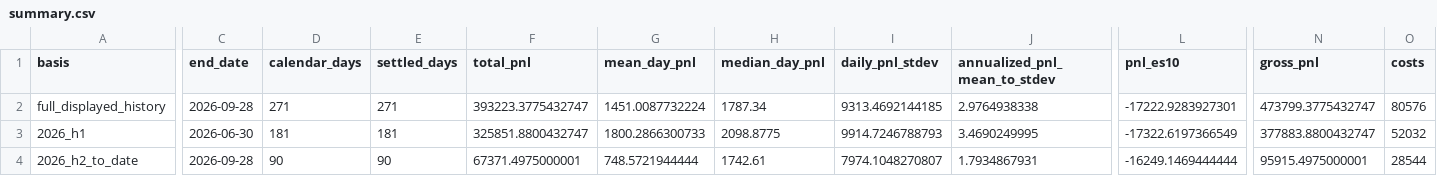
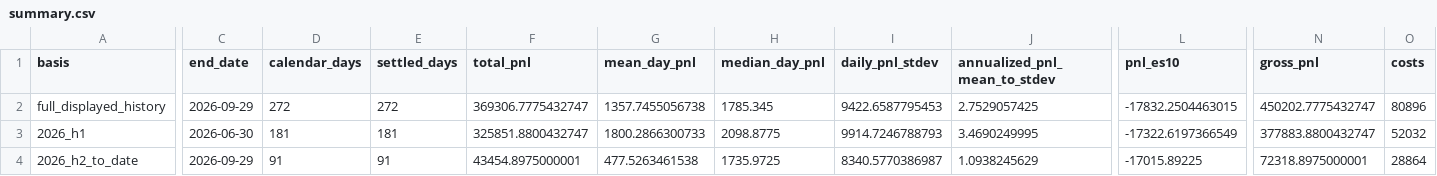
Before and after one commit to jameskim247/ptp-track-record, a CSV file: data/series-01/summary.csv, drawn as a sheet; only a part is shown, gaps mark what is left out; the diff covers the shown part only; the diff names each change by its address in the sheet, - before the commit and + after, or states it on an @@ line.

```diff
--- a/data/series-01/summary.csv
+++ b/data/series-01/summary.csv
-C2 (end_date): 2026-09-28
+C2 (end_date): 2026-09-29
-D2 (calendar_days): 271
+D2 (calendar_days): 272
-E2 (settled_days): 271
+E2 (settled_days): 272
-F2 (total_pnl): 393223.3775432747
+F2 (total_pnl): 369306.7775432747
-G2 (mean_day_pnl): 1451.0087732224
+G2 (mean_day_pnl): 1357.7455056738
-H2 (median_day_pnl): 1787.34
+H2 (median_day_pnl): 1785.345
-I2 (daily_pnl_stdev): 9313.4692144185
+I2 (daily_pnl_stdev): 9422.6587795453
-J2 (annualized_pnl_mean_to_stdev): 2.9764938338
+J2 (annualized_pnl_mean_to_stdev): 2.7529057425
-L2 (pnl_es10): -17222.9283927301
+L2 (pnl_es10): -17832.2504463015
-N2 (gross_pnl): 473799.3775432747
+N2 (gross_pnl): 450202.7775432747
-O2 (costs): 80576
+O2 (costs): 80896
-C4 (end_date): 2026-09-28
+C4 (end_date): 2026-09-29
-D4 (calendar_days): 90
+D4 (calendar_days): 91
-E4 (settled_days): 90
+E4 (settled_days): 91
-F4 (total_pnl): 67371.4975000001
+F4 (total_pnl): 43454.8975000001
-G4 (mean_day_pnl): 748.5721944444
+G4 (mean_day_pnl): 477.5263461538
-H4 (median_day_pnl): 1742.61
+H4 (median_day_pnl): 1735.9725
-I4 (daily_pnl_stdev): 7974.1048270807
+I4 (daily_pnl_stdev): 8340.5770386987
-J4 (annualized_pnl_mean_to_stdev): 1.7934867931
+J4 (annualized_pnl_mean_to_stdev): 1.0938245629
-L4 (pnl_es10): -16249.1469444444
+L4 (pnl_es10): -17015.89225
-N4 (gross_pnl): 95915.4975000001
+N4 (gross_pnl): 72318.8975000001
-O4 (costs): 28544
+O4 (costs): 28864
```
Also changed, not shown: 47 edited cells elsewhere in this file, data/series-01/daily.csv, data/series-01/monthly.csv, 5 other files.
